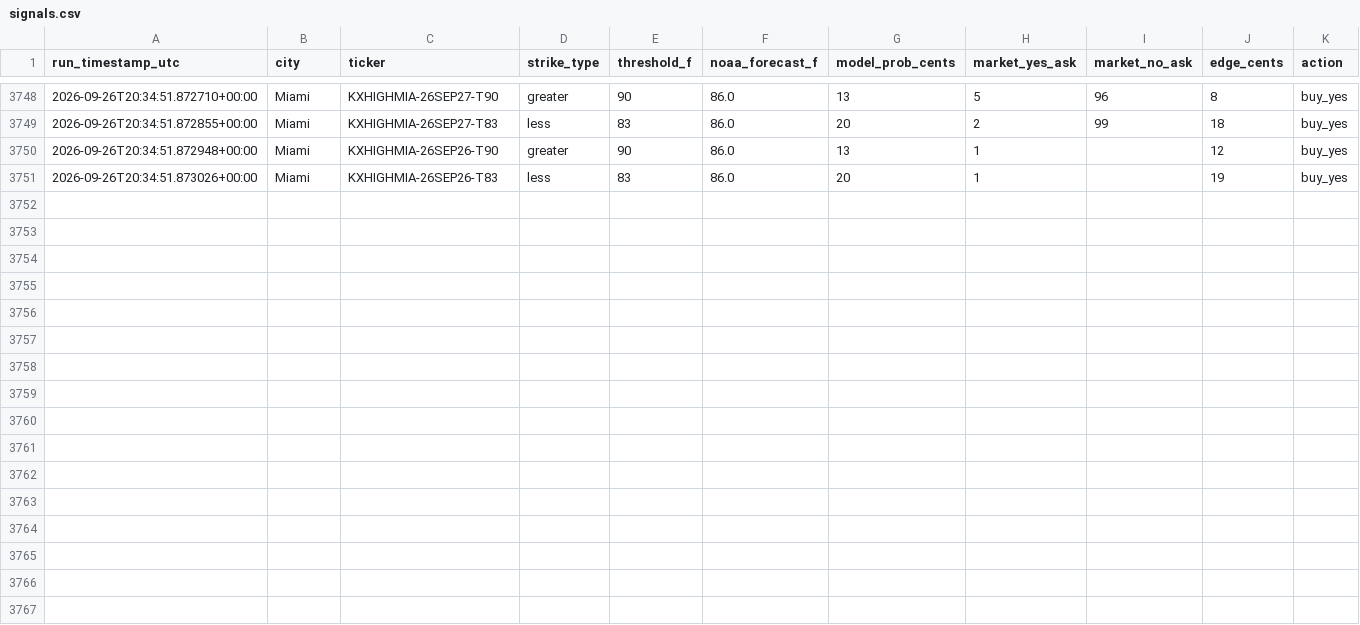
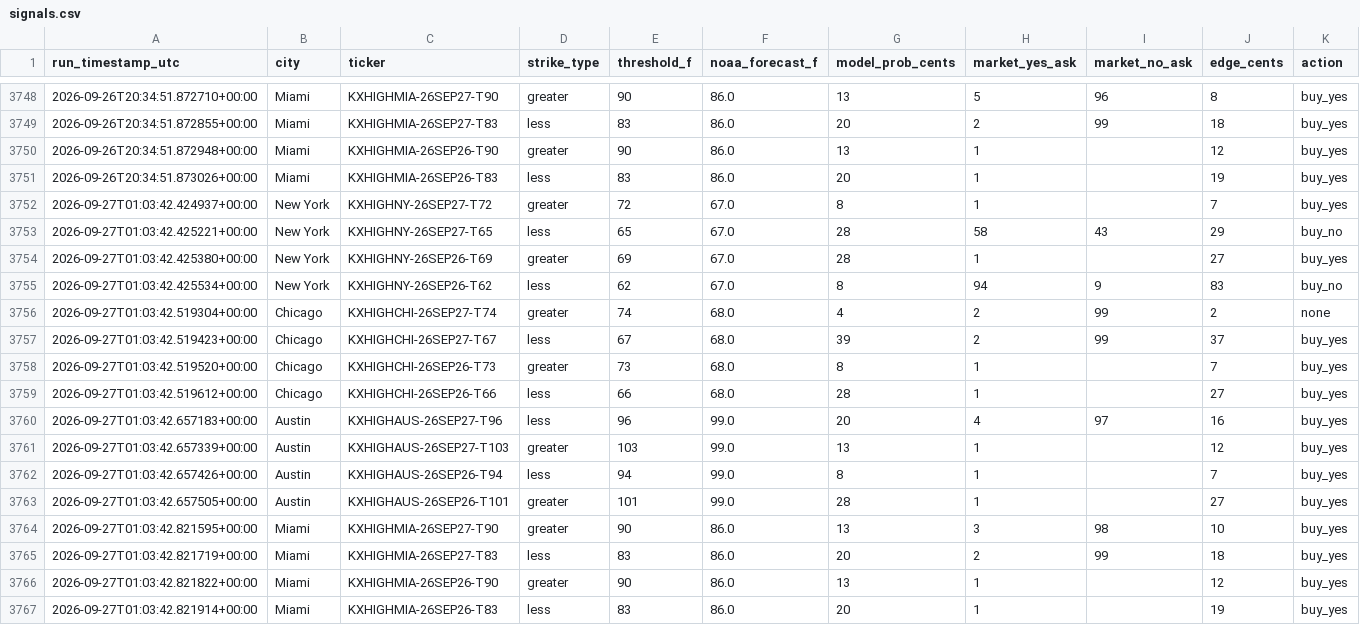
Before and after one commit to physmathu/Arbitone, a CSV file: logs/signals.csv, drawn as a sheet; only a part is shown, gaps mark what is left out; the diff names each change by its address in the sheet, - before the commit and + after, or states it on an @@ line.

Commit message:
Log signals: 2026-09-27 01:03 UTC

```diff
--- a/logs/signals.csv
+++ b/logs/signals.csv
+row 3752: 2026-09-27T01:03:42.424937+00:00 | New York | KXHIGHNY-26SEP27-T72 | greater | 72 | 67.0 | 8 | 1 |  | 7 | buy_yes
+row 3753: 2026-09-27T01:03:42.425221+00:00 | New York | KXHIGHNY-26SEP27-T65 | less | 65 | 67.0 | 28 | 58 | 43 | 29 | buy_no
+row 3754: 2026-09-27T01:03:42.425380+00:00 | New York | KXHIGHNY-26SEP26-T69 | greater | 69 | 67.0 | 28 | 1 |  | 27 | buy_yes
+row 3755: 2026-09-27T01:03:42.425534+00:00 | New York | KXHIGHNY-26SEP26-T62 | less | 62 | 67.0 | 8 | 94 | 9 | 83 | buy_no
+row 3756: 2026-09-27T01:03:42.519304+00:00 | Chicago | KXHIGHCHI-26SEP27-T74 | greater | 74 | 68.0 | 4 | 2 | 99 | 2 | none
+row 3757: 2026-09-27T01:03:42.519423+00:00 | Chicago | KXHIGHCHI-26SEP27-T67 | less | 67 | 68.0 | 39 | 2 | 99 | 37 | buy_yes
+row 3758: 2026-09-27T01:03:42.519520+00:00 | Chicago | KXHIGHCHI-26SEP26-T73 | greater | 73 | 68.0 | 8 | 1 |  | 7 | buy_yes
+row 3759: 2026-09-27T01:03:42.519612+00:00 | Chicago | KXHIGHCHI-26SEP26-T66 | less | 66 | 68.0 | 28 | 1 |  | 27 | buy_yes
+row 3760: 2026-09-27T01:03:42.657183+00:00 | Austin | KXHIGHAUS-26SEP27-T96 | less | 96 | 99.0 | 20 | 4 | 97 | 16 | buy_yes
+row 3761: 2026-09-27T01:03:42.657339+00:00 | Austin | KXHIGHAUS-26SEP27-T103 | greater | 103 | 99.0 | 13 | 1 |  | 12 | buy_yes
+row 3762: 2026-09-27T01:03:42.657426+00:00 | Austin | KXHIGHAUS-26SEP26-T94 | less | 94 | 99.0 | 8 | 1 |  | 7 | buy_yes
+row 3763: 2026-09-27T01:03:42.657505+00:00 | Austin | KXHIGHAUS-26SEP26-T101 | greater | 101 | 99.0 | 28 | 1 |  | 27 | buy_yes
+row 3764: 2026-09-27T01:03:42.821595+00:00 | Miami | KXHIGHMIA-26SEP27-T90 | greater | 90 | 86.0 | 13 | 3 | 98 | 10 | buy_yes
+row 3765: 2026-09-27T01:03:42.821719+00:00 | Miami | KXHIGHMIA-26SEP27-T83 | less | 83 | 86.0 | 20 | 2 | 99 | 18 | buy_yes
+row 3766: 2026-09-27T01:03:42.821822+00:00 | Miami | KXHIGHMIA-26SEP26-T90 | greater | 90 | 86.0 | 13 | 1 |  | 12 | buy_yes
+row 3767: 2026-09-27T01:03:42.821914+00:00 | Miami | KXHIGHMIA-26SEP26-T83 | less | 83 | 86.0 | 20 | 1 |  | 19 | buy_yes
```
